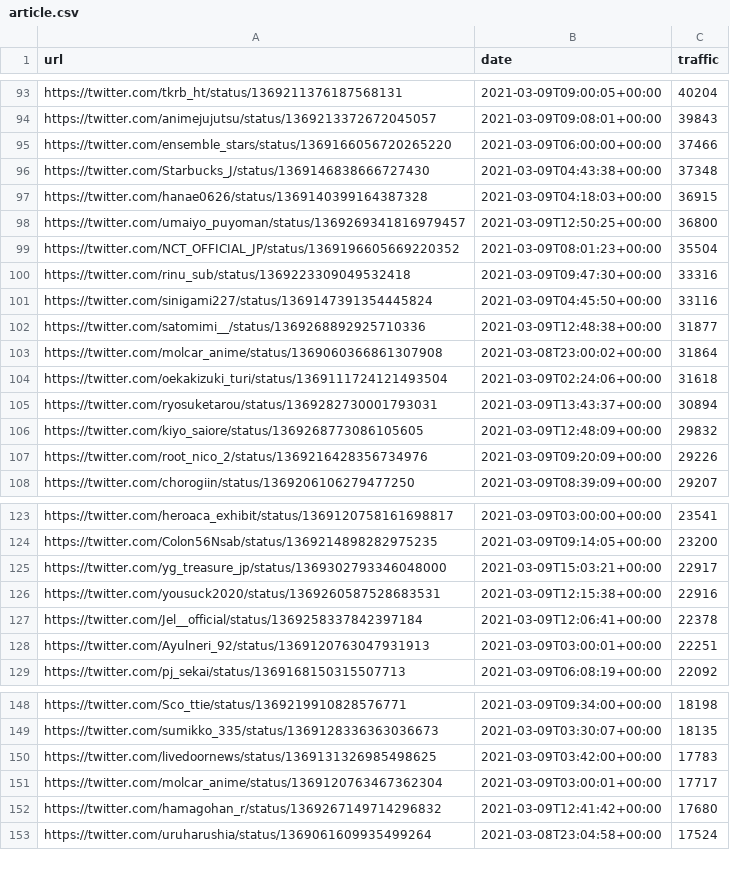
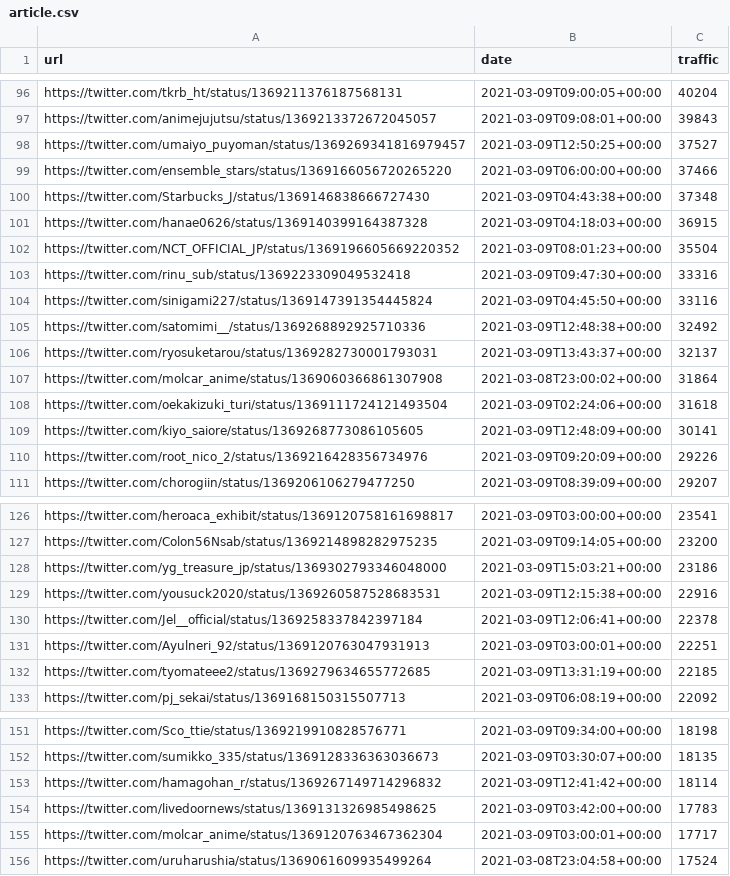
Before and after one commit to cross-internet/api, a CSV file: public/article.csv, drawn as a sheet; only a part is shown, gaps mark what is left out; the diff covers the shown part only.

```diff
--- a/public/article.csv
+++ b/public/article.csv
@@ -94,2 +97,3 @@ https://twitter.com/tkrb_ht/status/1369211376187568131,2021-03-09T09:00:05+00:00
 https://twitter.com/animejujutsu/status/1369213372672045057,2021-03-09T09:08:01+00:00,39843
+https://twitter.com/umaiyo_puyoman/status/1369269341816979457,2021-03-09T12:50:25+00:00,37527
 https://twitter.com/ensemble_stars/status/1369166056720265220,2021-03-09T06:00:00+00:00,37466
@@ -97,3 +101,2 @@ https://twitter.com/Starbucks_J/status/1369146838666727430,2021-03-09T04:43:38+0
 https://twitter.com/hanae0626/status/1369140399164387328,2021-03-09T04:18:03+00:00,36915
-https://twitter.com/umaiyo_puyoman/status/1369269341816979457,2021-03-09T12:50:25+00:00,36800
 https://twitter.com/NCT_OFFICIAL_JP/status/1369196605669220352,2021-03-09T08:01:23+00:00,35504
@@ -101,7 +104,7 @@ https://twitter.com/rinu_sub/status/1369223309049532418,2021-03-09T09:47:30+00:0
 https://twitter.com/sinigami227/status/1369147391354445824,2021-03-09T04:45:50+00:00,33116
-https://twitter.com/satomimi__/status/1369268892925710336,2021-03-09T12:48:38+00:00,31877
+https://twitter.com/satomimi__/status/1369268892925710336,2021-03-09T12:48:38+00:00,32492
+https://twitter.com/ryosuketarou/status/1369282730001793031,2021-03-09T13:43:37+00:00,32137
 https://twitter.com/molcar_anime/status/1369060366861307908,2021-03-08T23:00:02+00:00,31864
 https://twitter.com/oekakizuki_turi/status/1369111724121493504,2021-03-09T02:24:06+00:00,31618
-https://twitter.com/ryosuketarou/status/1369282730001793031,2021-03-09T13:43:37+00:00,30894
-https://twitter.com/kiyo_saiore/status/1369268773086105605,2021-03-09T12:48:09+00:00,29832
+https://twitter.com/kiyo_saiore/status/1369268773086105605,2021-03-09T12:48:09+00:00,30141
 https://twitter.com/root_nico_2/status/1369216428356734976,2021-03-09T09:20:09+00:00,29226
@@ -124,3 +127,3 @@ https://twitter.com/heroaca_exhibit/status/1369120758161698817,2021-03-09T03:00:
 https://twitter.com/Colon56Nsab/status/1369214898282975235,2021-03-09T09:14:05+00:00,23200
-https://twitter.com/yg_treasure_jp/status/1369302793346048000,2021-03-09T15:03:21+00:00,22917
+https://twitter.com/yg_treasure_jp/status/1369302793346048000,2021-03-09T15:03:21+00:00,23186
 https://twitter.com/yousuck2020/status/1369260587528683531,2021-03-09T12:15:38+00:00,22916
@@ -128,2 +131,3 @@ https://twitter.com/Jel__official/status/1369258337842397184,2021-03-09T12:06:41
 https://twitter.com/Ayulneri_92/status/1369120763047931913,2021-03-09T03:00:01+00:00,22251
+https://twitter.com/tyomateee2/status/1369279634655772685,2021-03-09T13:31:19+00:00,22185
 https://twitter.com/pj_sekai/status/1369168150315507713,2021-03-09T06:08:19+00:00,22092
@@ -149,5 +152,5 @@ https://twitter.com/Sco_ttie/status/1369219910828576771,2021-03-09T09:34:00+00:0
 https://twitter.com/sumikko_335/status/1369128336363036673,2021-03-09T03:30:07+00:00,18135
+https://twitter.com/hamagohan_r/status/1369267149714296832,2021-03-09T12:41:42+00:00,18114
 https://twitter.com/livedoornews/status/1369131326985498625,2021-03-09T03:42:00+00:00,17783
 https://twitter.com/molcar_anime/status/1369120763467362304,2021-03-09T03:00:01+00:00,17717
-https://twitter.com/hamagohan_r/status/1369267149714296832,2021-03-09T12:41:42+00:00,17680
 https://twitter.com/uruharushia/status/1369061609935499264,2021-03-08T23:04:58+00:00,17524
```
Also changed, not shown: 17 added rows, 14 removed rows and 16 edited cells elsewhere in this file, 1 other file.
